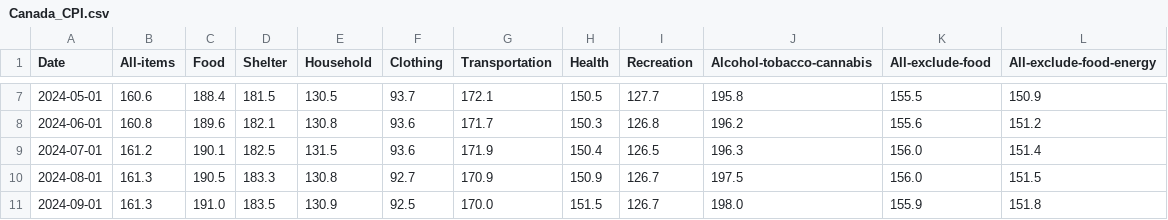
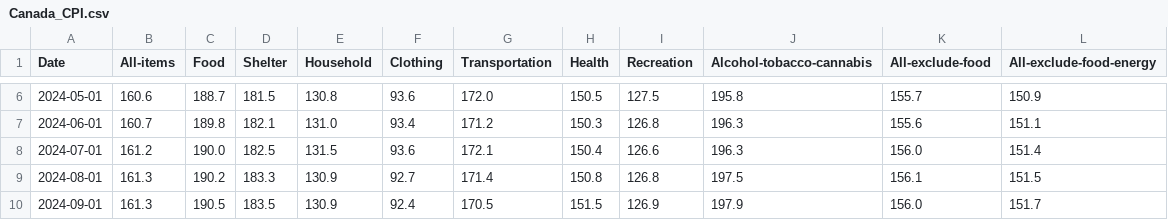
Before and after one commit to andy3278/Canada-Monthly-CPI, a CSV file: docs/data/Canada_CPI.csv, drawn as a sheet; only a part is shown, gaps mark what is left out; the diff covers the shown part only.

```diff
--- a/docs/data/Canada_CPI.csv
+++ b/docs/data/Canada_CPI.csv
@@ -7,5 +6,5 @@ Date,All-items,Food,Shelter,Household,Clothing,Transportation,Health,Recreation,
-2024-05-01,160.6,188.4,181.5,130.5,93.7,172.1,150.5,127.7,195.8,155.5,150.9
-2024-06-01,160.8,189.6,182.1,130.8,93.6,171.7,150.3,126.8,196.2,155.6,151.2
-2024-07-01,161.2,190.1,182.5,131.5,93.6,171.9,150.4,126.5,196.3,156.0,151.4
-2024-08-01,161.3,190.5,183.3,130.8,92.7,170.9,150.9,126.7,197.5,156.0,151.5
-2024-09-01,161.3,191.0,183.5,130.9,92.5,170.0,151.5,126.7,198.0,155.9,151.8
+2024-05-01,160.6,188.7,181.5,130.8,93.6,172.0,150.5,127.5,195.8,155.7,150.9
+2024-06-01,160.7,189.8,182.1,131.0,93.4,171.2,150.3,126.8,196.3,155.6,151.1
+2024-07-01,161.2,190.0,182.5,131.5,93.6,172.1,150.4,126.6,196.3,156.0,151.4
+2024-08-01,161.3,190.2,183.3,130.9,92.7,171.4,150.8,126.8,197.5,156.1,151.5
+2024-09-01,161.3,190.5,183.5,130.9,92.4,170.5,151.5,126.9,197.9,156.0,151.7
```
Also changed, not shown: 1 added row, 1 removed row and 50 edited cells elsewhere in this file, docs/data/Canada_Unemployment_rate.csv, docs/data/Canada_earnings.csv, 3 other files.
